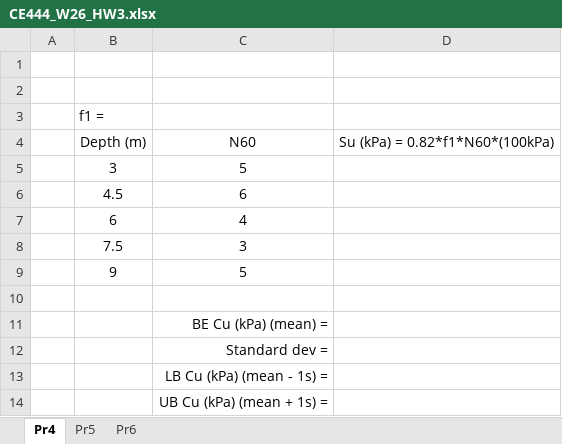
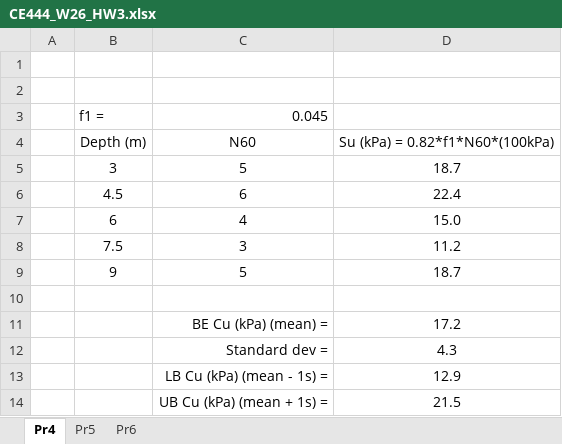
Before and after one commit to bKeungAuyeung/CE444-HW3, an Excel workbook: ce444w26hw3-given/CE444_W26_HW3.xlsx, sheet Pr4, drawn as a sheet; values as stored, in another font and other column widths than the file's, no borders; charts and pictures not drawn; the diff names each change by its address in the sheet, - before the commit and + after, or states it on an @@ line.

```diff
--- a/ce444w26hw3-given/CE444_W26_HW3.xlsx (sheet Pr4)
+++ b/ce444w26hw3-given/CE444_W26_HW3.xlsx (sheet Pr4)
-C3: (empty)
+C3: 0.045
-D5: (empty)
+D5: 18.7
-D6: (empty)
+D6: 22.4
-D7: (empty)
+D7: 15.0
-D8: (empty)
+D8: 11.2
-D9: (empty)
+D9: 18.7
-D11: (empty)
+D11: 17.2
-D12: (empty)
+D12: 4.3
-D13: (empty)
+D13: 12.9
-D14: (empty)
+D14: 21.5
```
Also changed, not shown: charts or pictures, 1 other file.
